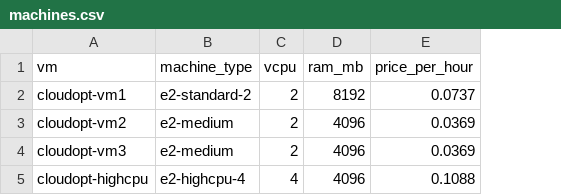
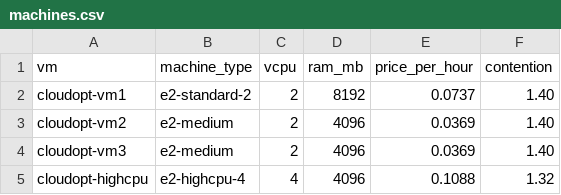
Before and after one commit to F1golfin/cloud-optimization, a CSV file: data/machines.csv, drawn as a sheet; the diff names each change by its address in the sheet, - before the commit and + after, or states it on an @@ line.

```diff
--- a/data/machines.csv
+++ b/data/machines.csv
+column F (contention), rows 2-5: 1.40 | 1.40 | 1.40 | 1.32
```
Also changed, not shown: 21 other files.
